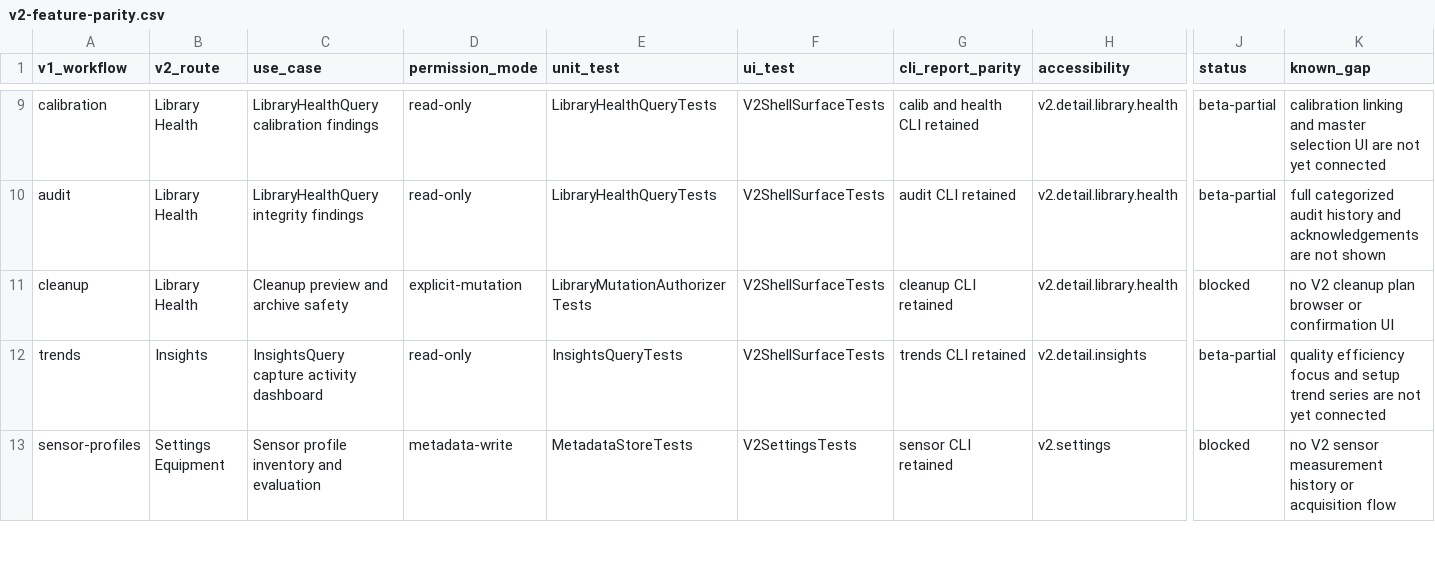
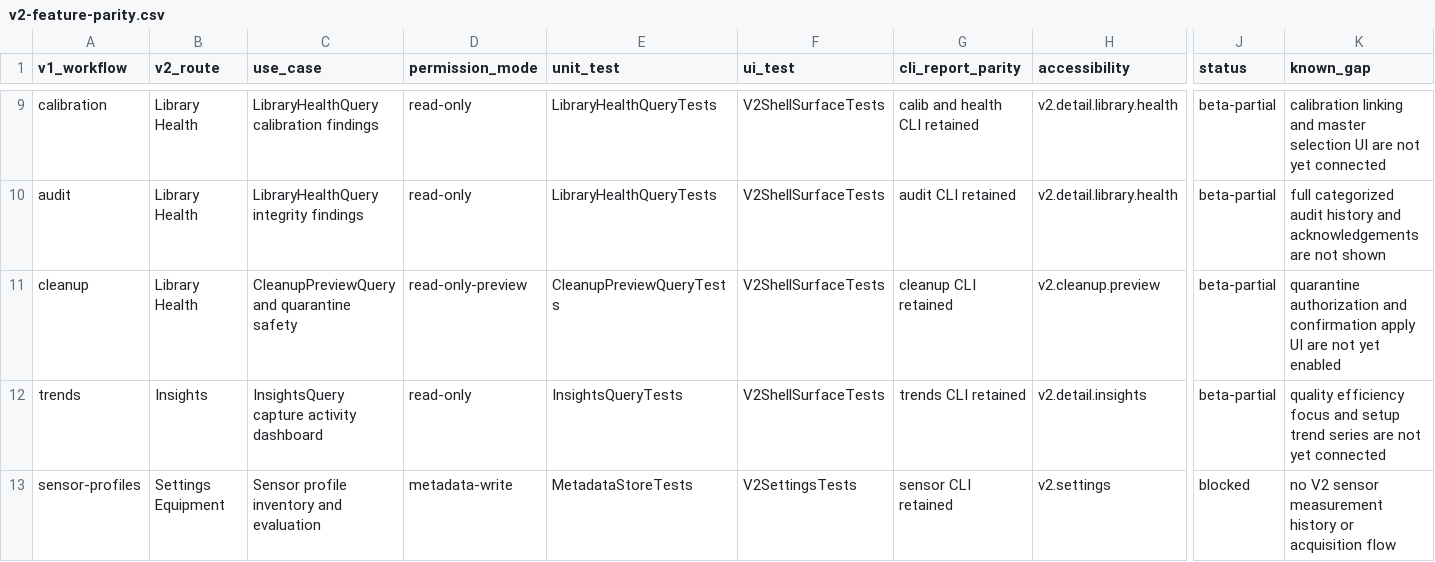
Before and after one commit to themokx1/Astro-Tool, a CSV file: docs/superpowers/reviews/v2-feature-parity.csv, drawn as a sheet; only a part is shown, gaps mark what is left out; the diff names each change by its address in the sheet, - before the commit and + after, or states it on an @@ line.

Commit message:
feat: add safe V2 cleanup preview

```diff
--- a/docs/superpowers/reviews/v2-feature-parity.csv
+++ b/docs/superpowers/reviews/v2-feature-parity.csv
-C11 (use_case): Cleanup preview and archive safety
+C11 (use_case): CleanupPreviewQuery and quarantine safety
-D11 (permission_mode): explicit-mutation
+D11 (permission_mode): read-only-preview
-E11 (unit_test): LibraryMutationAuthorizerTests
+E11 (unit_test): CleanupPreviewQueryTests
-H11 (accessibility): v2.detail.library.health
+H11 (accessibility): v2.cleanup.preview
-J11 (status): blocked
+J11 (status): beta-partial
-K11 (known_gap): no V2 cleanup plan browser or confirmation UI
+K11 (known_gap): quarantine authorization and confirmation apply UI are not yet enabled
```
Also changed, not shown: 6 other files.
